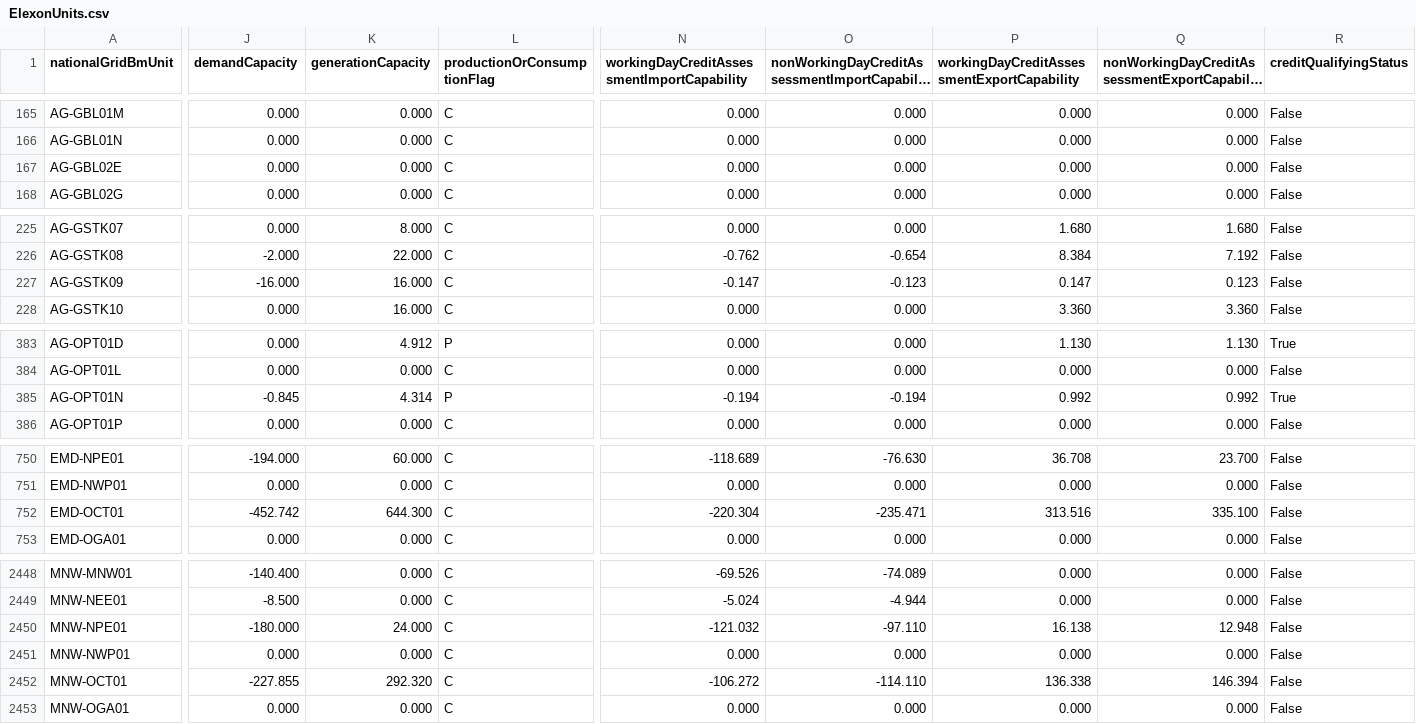
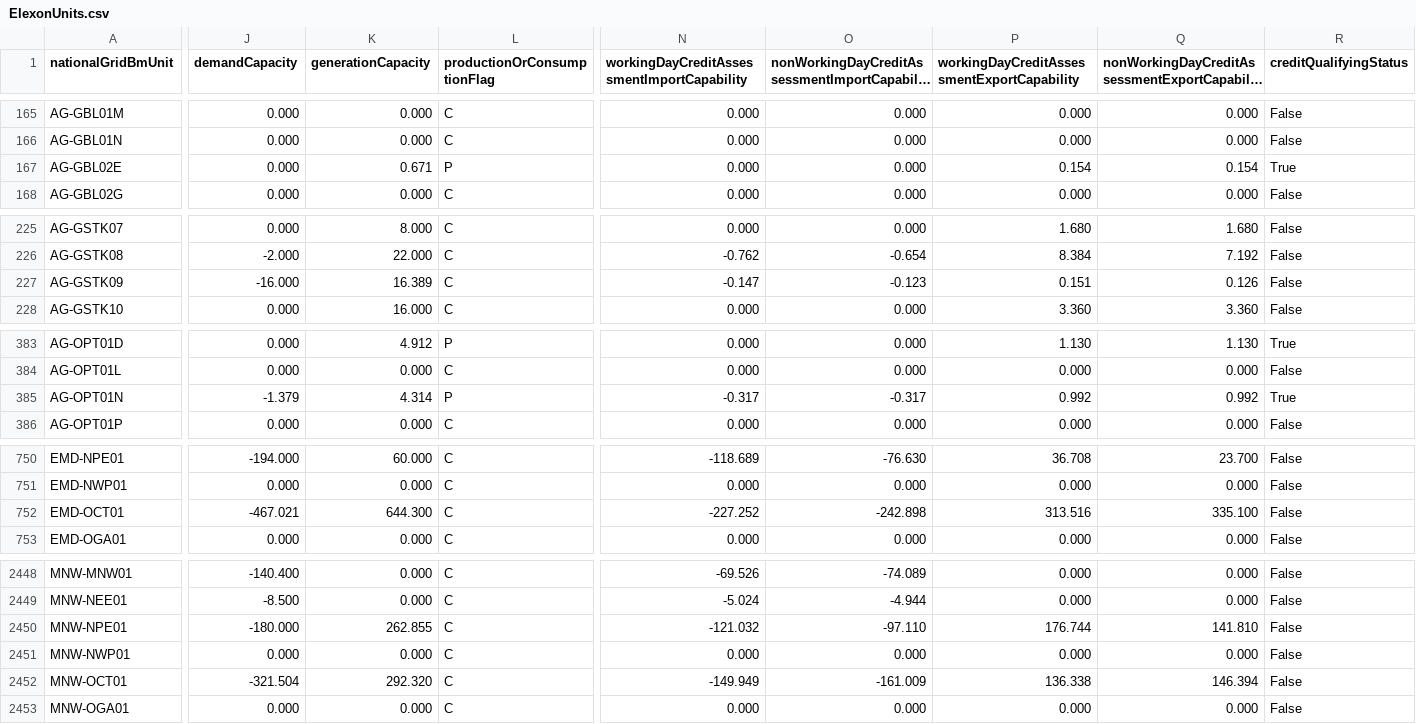
Before and after one commit to e-zaline/power-plant-explorer, a CSV file: data/unit list/elexon/ElexonUnits.csv, drawn as a sheet; only a part is shown, gaps mark what is left out; long unchanged cells end in …; the diff covers the shown part only; the diff names each change by its address in the sheet, - before the commit and + after, or states it on an @@ line.

```diff
--- a/data/unit list/elexon/ElexonUnits.csv
+++ b/data/unit list/elexon/ElexonUnits.csv
-K167 (generationCapacity): 0.000
+K167 (generationCapacity): 0.671
-L167 (productionOrConsumptionFlag): C
+L167 (productionOrConsumptionFlag): P
-P167: 0.000
+P167: 0.154
-Q167: 0.000
+Q167: 0.154
-R167 (creditQualifyingStatus): False
+R167 (creditQualifyingStatus): True
-K227 (generationCapacity): 16.000
+K227 (generationCapacity): 16.389
-P227: 0.147
+P227: 0.151
-Q227: 0.123
+Q227: 0.126
-J385 (demandCapacity): -0.845
+J385 (demandCapacity): -1.379
-N385: -0.194
+N385: -0.317
-O385: -0.194
+O385: -0.317
-J752 (demandCapacity): -452.742
+J752 (demandCapacity): -467.021
-N752: -220.304
+N752: -227.252
-O752: -235.471
+O752: -242.898
-K2450 (generationCapacity): 24.000
+K2450 (generationCapacity): 262.855
-P2450: 16.138
+P2450: 176.744
-Q2450: 12.948
+Q2450: 141.810
-J2452 (demandCapacity): -227.855
+J2452 (demandCapacity): -321.504
-N2452: -106.272
+N2452: -149.949
-O2452: -114.110
+O2452: -161.009
```
Also changed, not shown: 43 edited cells elsewhere in this file, 3 other files.
